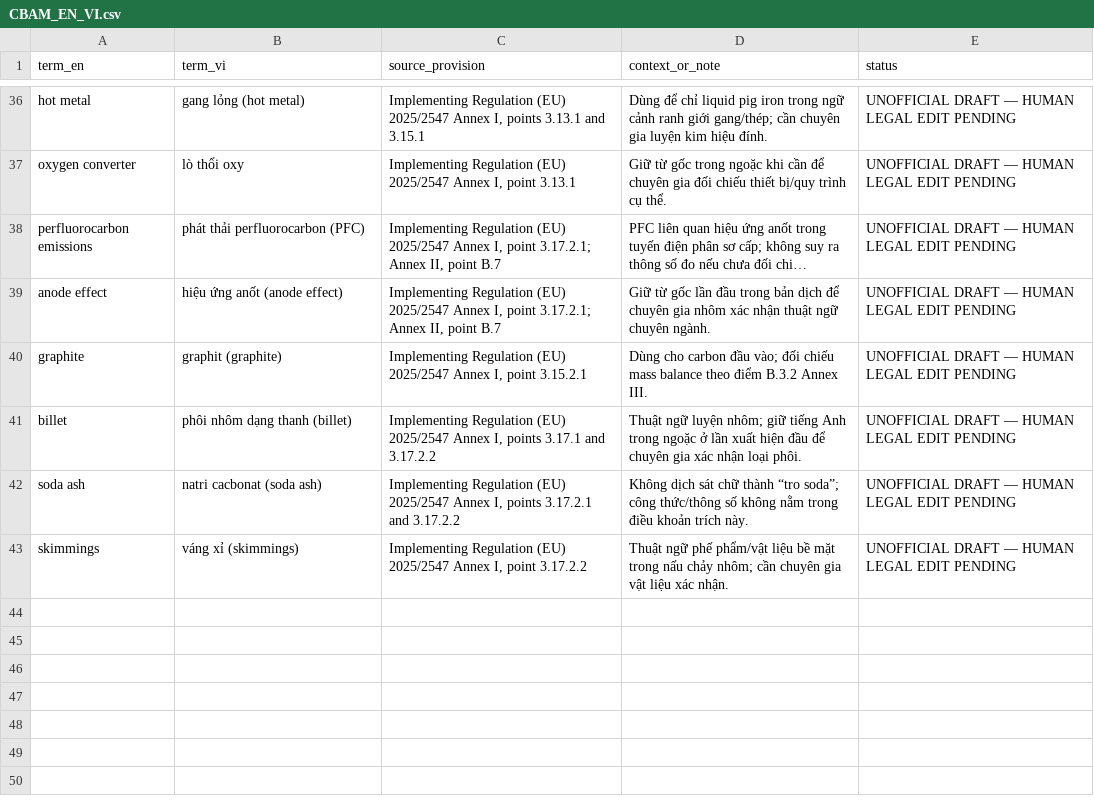
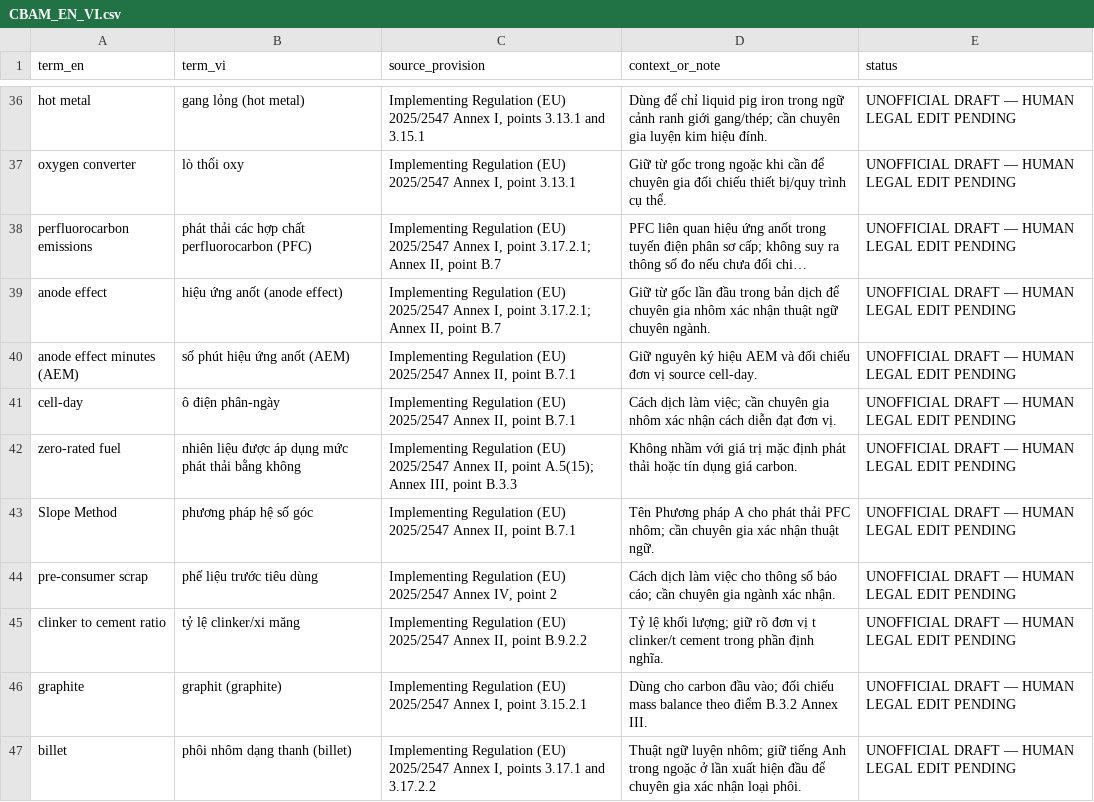
Before and after one commit to vuanhtuan161094-byte/CBAM-Training-2026, a CSV file: glossary/CBAM_EN_VI.csv, drawn as a sheet; only a part is shown, gaps mark what is left out; the shorter side is filled out with more unchanged rows; long unchanged cells end in …; the diff names each change by its address in the sheet, - before the commit and + after, or states it on an @@ line.

```diff
--- a/glossary/CBAM_EN_VI.csv
+++ b/glossary/CBAM_EN_VI.csv
-B38 (term_vi): phát thải perfluorocarbon (PFC)
+B38 (term_vi): phát thải các hợp chất perfluorocarbon (PFC)
+row 40: anode effect minutes (AEM) | số phút hiệu ứng anốt (AEM) | Implementing Regulation (EU) 2025/2547 Annex II, point B.7.1 | Giữ nguyên ký hiệu AEM và đối chiếu đơn vị source cell-day. | UNOFFICIAL DRAFT — HUMAN LEGAL EDIT PENDING
+row 41: cell-day | ô điện phân-ngày | Implementing Regulation (EU) 2025/2547 Annex II, point B.7.1 | Cách dịch làm việc; cần chuyên gia nhôm xác nhận cách diễn đạt đơn vị. | UNOFFICIAL DRAFT — HUMAN LEGAL EDIT PENDING
+row 42: zero-rated fuel | nhiên liệu được áp dụng mức phát thải bằng không | Implementing Regulation (EU) 2025/2547 Annex II, point A.5(15); Annex III, point B.3.3 | Không nhầm với giá trị mặc định phát thải hoặc tín dụng giá carbon. | UNOFFICIAL DRAFT — HUMAN LEGAL EDIT PENDING
+row 43: Slope Method | phương pháp hệ số góc | Implementing Regulation (EU) 2025/2547 Annex II, point B.7.1 | Tên Phương pháp A cho phát thải PFC nhôm; cần chuyên gia xác nhận thuật ngữ. | UNOFFICIAL DRAFT — HUMAN LEGAL EDIT PENDING
+row 44: pre-consumer scrap | phế liệu trước tiêu dùng | Implementing Regulation (EU) 2025/2547 Annex IV, point 2 | Cách dịch làm việc cho thông số báo cáo; cần chuyên gia ngành xác nhận. | UNOFFICIAL DRAFT — HUMAN LEGAL EDIT PENDING
+row 45: clinker to cement ratio | tỷ lệ clinker/xi măng | Implementing Regulation (EU) 2025/2547 Annex II, point B.9.2.2 | Tỷ lệ khối lượng; giữ rõ đơn vị t clinker/t cement trong phần định nghĩa. | UNOFFICIAL DRAFT — HUMAN LEGAL EDIT PENDING
```
Also changed, not shown: legal/CLAIM_MATRIX.csv, translations/CLAUSE_COVERAGE.csv, 23 other files.
